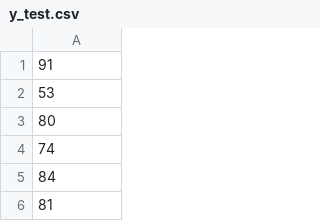
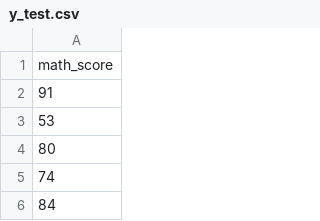
Before and after one commit to avpgithub-code/END-TO-END-ML-PROJECTS, a CSV file: data/processed/y_test.csv, drawn as a sheet; only a part is shown; the shorter side is filled out with more unchanged rows; the diff names each change by its address in the sheet, - before the commit and + after, or states it on an @@ line.

```diff
--- a/data/processed/y_test.csv
+++ b/data/processed/y_test.csv
+row 1: math_score
```
Also changed, not shown: data/processed/X_test.csv, data/processed/X_train.csv, 13 other files.
